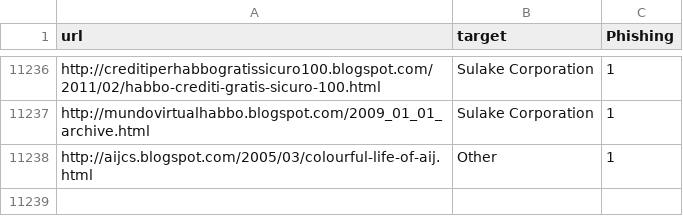
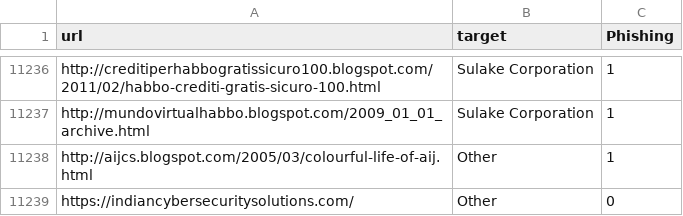
Before and after one commit to jimwangzx/phishing_url_detection_using_ml, a CSV file: url_check.csv, drawn as a sheet; only a part is shown, gaps mark what is left out; the diff names each change by its address in the sheet, - before the commit and + after, or states it on an @@ line.

```diff
--- a/url_check.csv
+++ b/url_check.csv
+row 11239: https://indiancybersecuritysolutions.com/ | Other | 0
```
Also changed, not shown: 1 other file.
